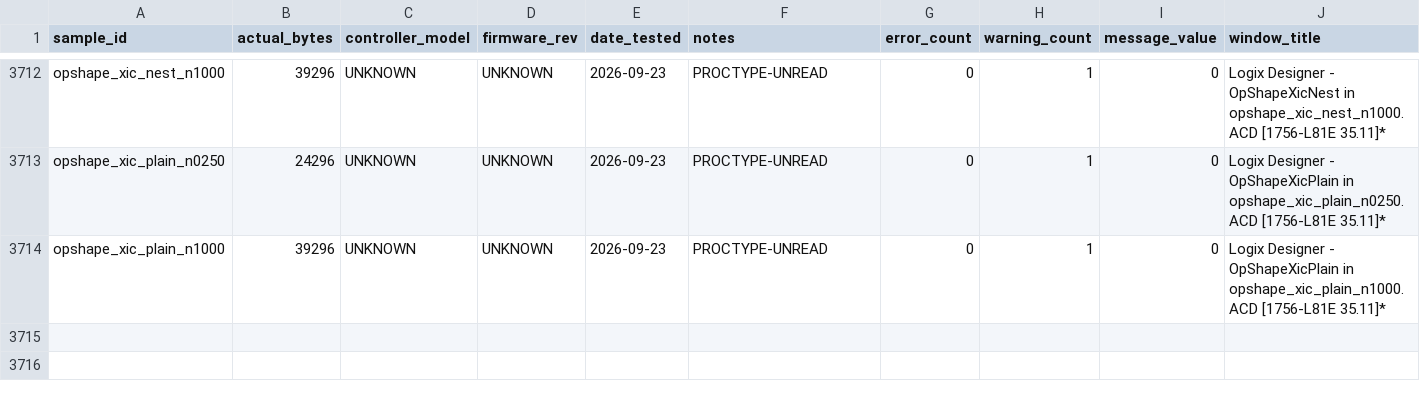
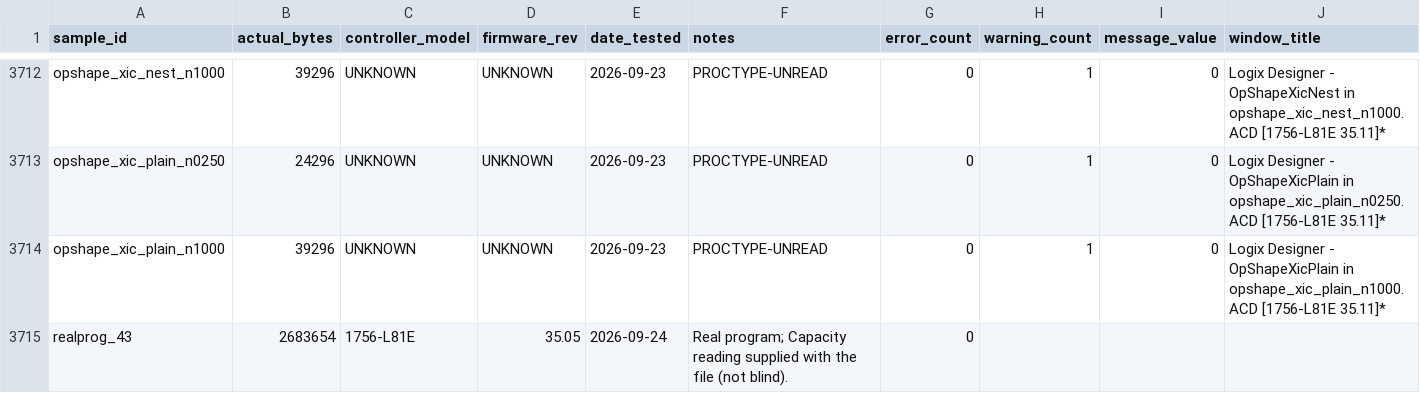
Before and after one commit to jholm90/logixMemoryMap, a CSV file: samples/captures.csv, drawn as a sheet; only a part is shown, gaps mark what is left out; rows hold the shown columns only; the diff names each change by its address in the sheet, - before the commit and + after, or states it on an @@ line.

```diff
--- a/samples/captures.csv
+++ b/samples/captures.csv
+row 3715: realprog_43 | 2683654 | 1756-L81E | 35.05 | 2026-09-24 | Real program; Capacity reading supplied with the file (not blind). | 0
```
Also changed, not shown: 23 other files.
